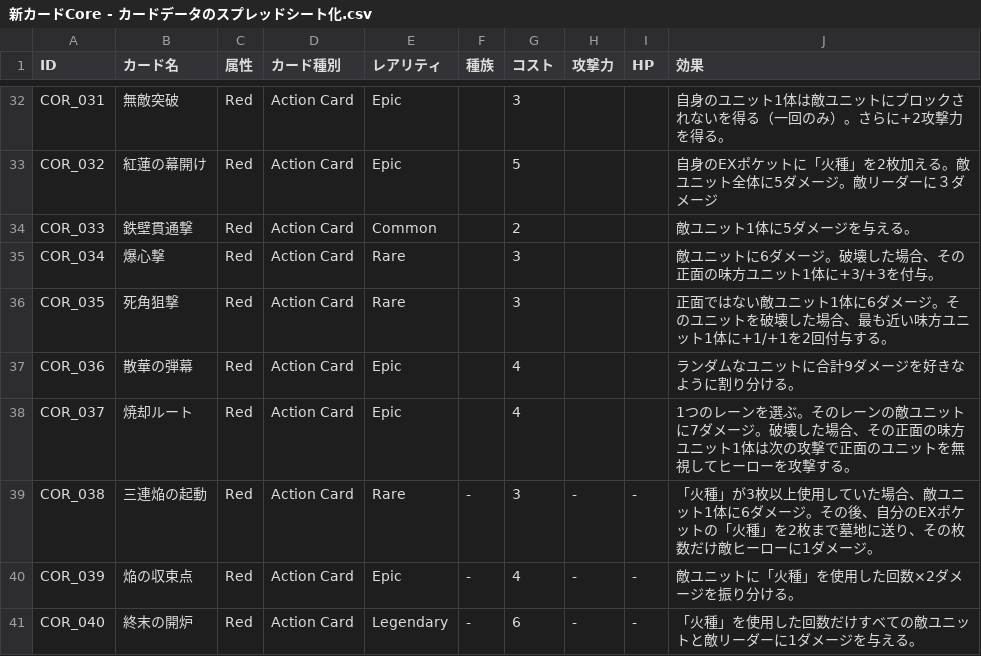
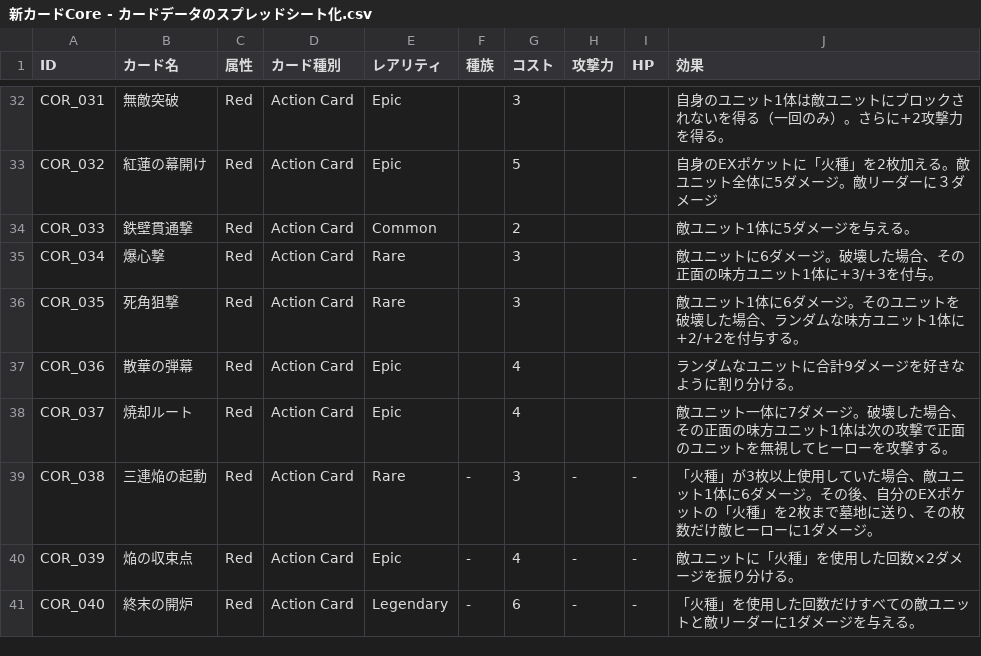
Before and after one commit to HirotoOyanagi/teppen-dev, a CSV file: public/新カードCore - カードデータのスプレッドシート化.csv, drawn as a sheet; only a part is shown, gaps mark what is left out.

```diff
--- a/public/新カードCore - カードデータのスプレッドシート化.csv
+++ b/public/新カードCore - カードデータのスプレッドシート化.csv
@@ -35,5 +35,5 @@ COR_033,鉄壁貫通撃,Red,Action Card,Common,,2,,,敵ユニット1体に5ダ
 COR_034,爆心撃,Red,Action Card,Rare,,3,,,敵ユニットに6ダメージ。破壊した場合、その正面の味方ユニット1体に+3/+3を付与。
-COR_035,死角狙撃,Red,Action Card,Rare,,3,,,正面ではない敵ユニット1体に6ダメージ。そのユニットを破壊した場合、最も近い味方ユニット1体に+1/+1を2回付与する。
+COR_035,死角狙撃,Red,Action Card,Rare,,3,,,敵ユニット1体に6ダメージ。そのユニットを破壊した場合、ランダムな味方ユニット1体に+2/+2を付与する。
 COR_036,散華の弾幕,Red,Action Card,Epic,,4,,,ランダムなユニットに合計9ダメージを好きなように割り分ける。
-COR_037,焼却ルート,Red,Action Card,Epic,,4,,,1つのレーンを選ぶ。そのレーンの敵ユニットに7ダメージ。破壊した場合、その正面の味方ユニット1体は次の攻撃で正面のユニットを無視してヒーローを攻撃する。
+COR_037,焼却ルート,Red,Action Card,Epic,,4,,,敵ユニット一体に7ダメージ。破壊した場合、その正面の味方ユニット1体は次の攻撃で正面のユニットを無視してヒーローを攻撃する。
 COR_038,三連焔の起動,Red,Action Card,Rare,-,3,-,-,「火種」が3枚以上使用していた場合、敵ユニット1体に6ダメージ。その後、自分のEXポケットの「火種」を2枚まで墓地に送り、その枚数だけ敵ヒーローに1ダメージ。
```
Also changed, not shown: 4 other files.
